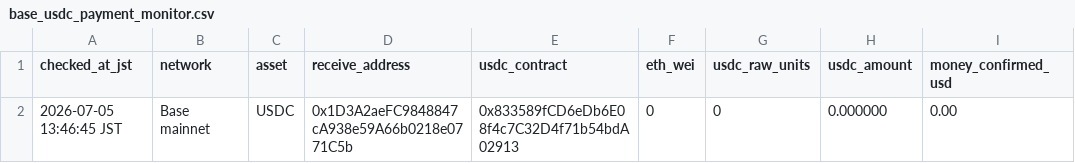
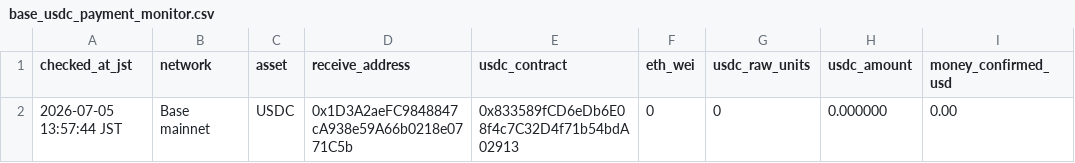
Before and after one commit to jaxassistant55/jax-micro-offer-studio, a CSV file: base_usdc_payment_monitor.csv, drawn as a sheet; only a part is shown; the diff names each change by its address in the sheet, - before the commit and + after, or states it on an @@ line.

Commit message:
Publish direct Base USDC checkout

```diff
--- a/base_usdc_payment_monitor.csv
+++ b/base_usdc_payment_monitor.csv
-A2 (checked_at_jst): 2026-07-05 13:46:45 JST
+A2 (checked_at_jst): 2026-07-05 13:57:44 JST
```
Also changed, not shown: base_usdc_payment_route.csv, 31 other files.
